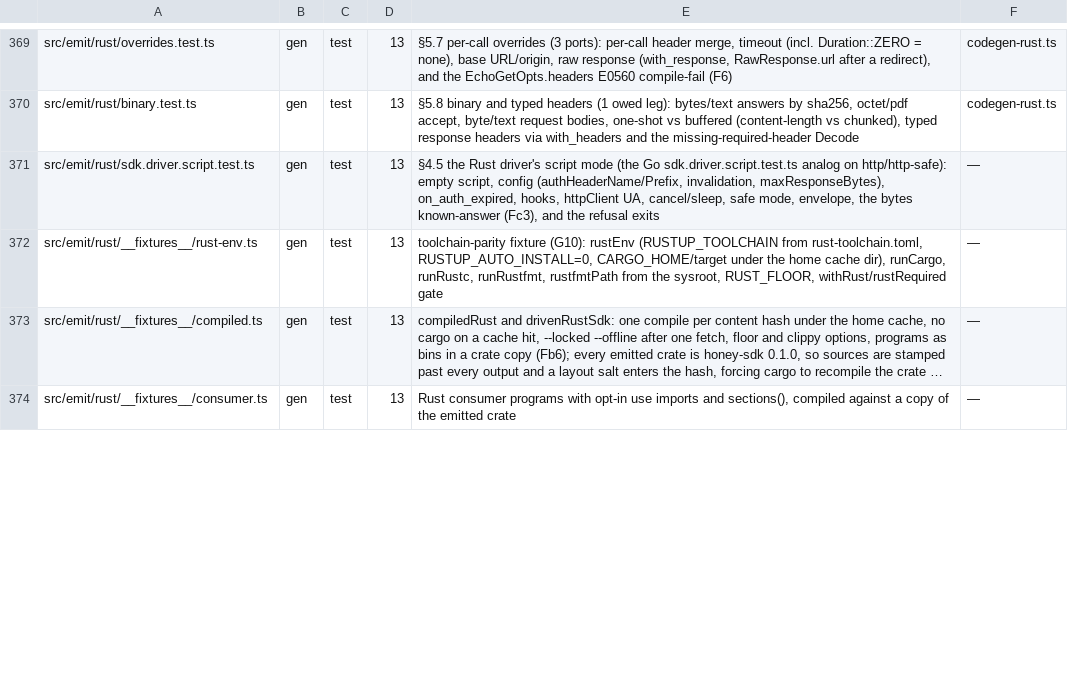
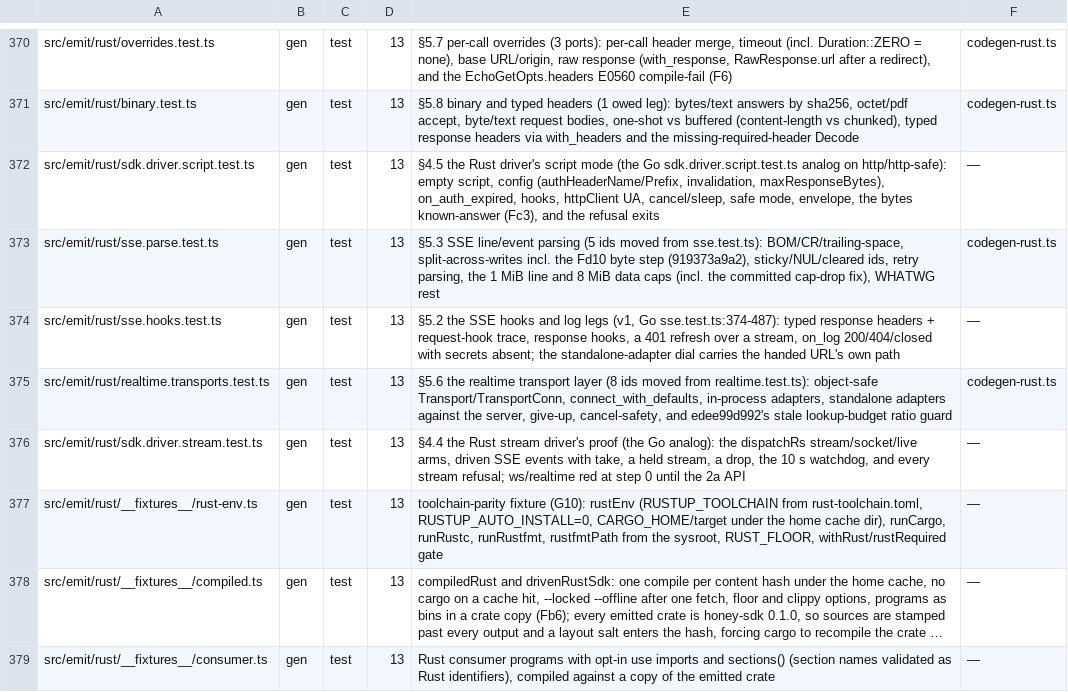
Before and after one commit to lovrozagar/honey, a TSV file: blueprint/files.tsv, drawn as a sheet; only a part is shown, gaps mark what is left out; long unchanged cells end in …; addresses are those after the commit; the diff covers the shown part only; the diff names each change by its address in the sheet, - before the commit and + after, or states it on an @@ line.

Commit message:
feat(gen): bit 13 d — rust sse, websocket and resumable realtime
Streams: an SSE operation answers an EventStream of typed events whose open
shares the HTTP exchange, so request and response hooks, the log and the 401
refresh with the current token apply to it. A non-2xx open is the call's
error, a typed event that does not decode ends the stream with that error,
and no timeout bounds an open stream. cancel_on bounds the open and also ends
an open stream, socket or connection quietly; dropping one ends it too.

WebSocket: a non-generic TypedWebSocket sends and receives bytes, text and
JSON, fires its handlers once, reports who closed it with the code and
reason, offers subprotocols in order and sends a fresh X-Request-Id per dial.
The dial runs no hooks. A close after the server closed is Ok and the echo is
flushed; a path param of dot segments is refused before any dial.

Realtime: a pull-based ResumableConnection whose recv reconnects through the
WebSocket, SSE and long-poll transports in turn, carrying an advancing resume
cursor and the current token on every dial, with each dial's hooks seeing the
operation's path; a standalone transport's hooks see the path of the URL it
is handed. It has three states: a reconnect budget of zero never reconnects,
and a give-up returns the real error once, then None. Long-poll
matches Go: one cursor pair, one message per answer, 60 s per poll whatever
the client timeout. Send POSTs JSON to the endpoint. The transports and their
trait are public, and with_response answers the transport's real response.

Fixes from the phase-c code: an empty cursor was sent as an empty value, a
long-poll poll inherited the client timeout, the SSE parser dropped events it
had completed in a chunk that crossed a size cap, and a stale lookup scanned
and sorted every key; it is indexed now.

The test driver gains stream, socket and live modes over a byte step in the
stream server, with a 10 s watchdog. Runtime bytes are 129,030 under the
136,273 ceiling.

```diff
--- a/blueprint/files.tsv
+++ b/blueprint/files.tsv
+row 373: src/emit/rust/sse.parse.test.ts | gen | test | 13 | §5.3 SSE line/event parsing (5 ids moved from sse.test.ts): BOM/CR/trailing-space, split-across-writes incl. the Fd10 byte step (919373a9a2), sticky/NUL/cleared ids, retry parsing, the 1 MiB line and 8 MiB data caps (incl. the committed cap-drop fix), WHATWG rest | codegen-rust.ts
+row 374: src/emit/rust/sse.hooks.test.ts | gen | test | 13 | §5.2 the SSE hooks and log legs (v1, Go sse.test.ts:374-487): typed response headers + request-hook trace, response hooks, a 401 refresh over a stream, on_log 200/404/closed with secrets absent; the standalone-adapter dial carries the handed URL's own path | —
+row 375: src/emit/rust/realtime.transports.test.ts | gen | test | 13 | §5.6 the realtime transport layer (8 ids moved from realtime.test.ts): object-safe Transport/TransportConn, connect_with_defaults, in-process adapters, standalone adapters against the server, give-up, cancel-safety, and edee99d992's stale lookup-budget ratio guard | codegen-rust.ts
+row 376: src/emit/rust/sdk.driver.stream.test.ts | gen | test | 13 | §4.4 the Rust stream driver's proof (the Go analog): the dispatchRs stream/socket/live arms, driven SSE events with take, a held stream, a drop, the 10 s watchdog, and every stream refusal; ws/realtime red at step 0 until the 2a API | —
-E379: …imports and sections(), compiled against…
+E379: …imports and sections() (section names validated as Rust identifiers), compiled against…
```
Also changed, not shown: 2 added rows and 10 edited cells elsewhere in this file, 44 other files.
